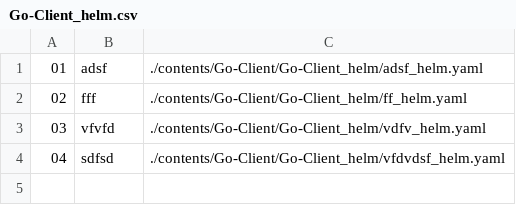
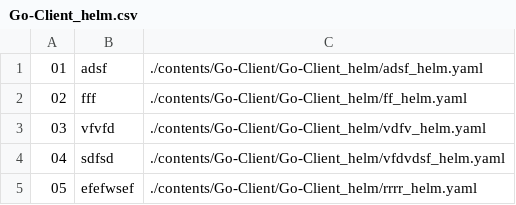
Before and after one commit to Exporterhubv5/exporterhub.io, a CSV file: contents/Go-Client/Go-Client_helm/Go-Client_helm.csv, drawn as a sheet.

Commit message:
wip

```diff
--- a/contents/Go-Client/Go-Client_helm/Go-Client_helm.csv
+++ b/contents/Go-Client/Go-Client_helm/Go-Client_helm.csv
@@ -4 +4,2 @@
 "04","sdfsd", "./contents/Go-Client/Go-Client_helm/vfdvdsf_helm.yaml",
+"05","efefwsef", "./contents/Go-Client/Go-Client_helm/rrrr_helm.yaml",
```
